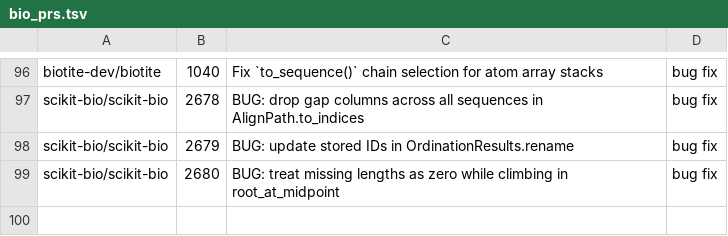
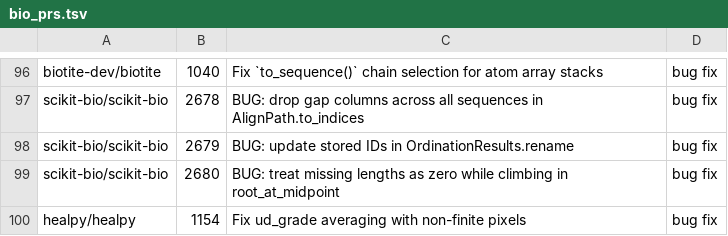
Before and after one commit to rpinho/ai-biology, a TSV file: tools/bio_prs.tsv, drawn as a sheet; only a part is shown, gaps mark what is left out.

```diff
--- a/tools/bio_prs.tsv
+++ b/tools/bio_prs.tsv
@@ -99 +99,2 @@ scikit-bio/scikit-bio	2679	BUG: update stored IDs in OrdinationResults.rename	bu
 scikit-bio/scikit-bio	2680	BUG: treat missing lengths as zero while climbing in root_at_midpoint	bug fix
+healpy/healpy	1154	Fix ud_grade averaging with non-finite pixels	bug fix
```
Also changed, not shown: 1 other file.
